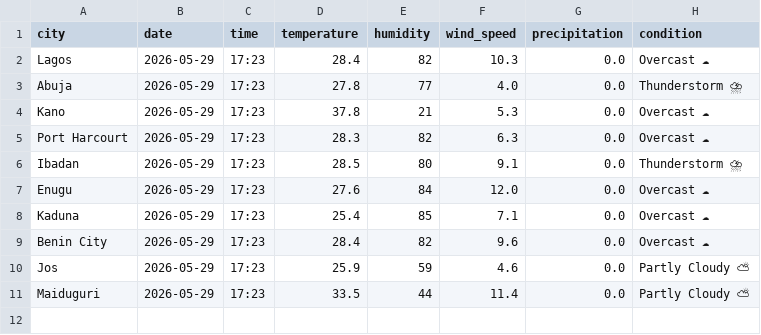
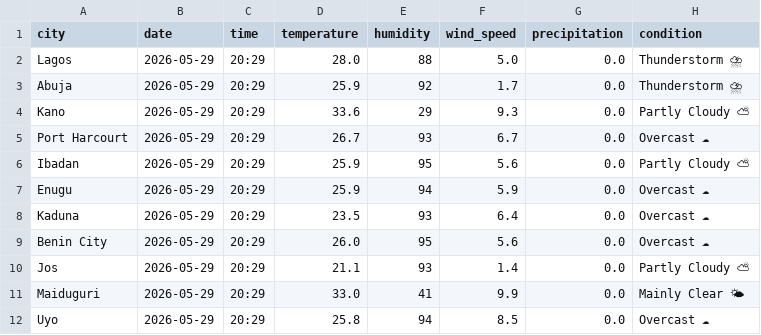
Before and after one commit to EddyEtesin/nigerian-weather-dashboard, a CSV file: weather_current.csv, drawn as a sheet; the diff names each change by its address in the sheet, - before the commit and + after, or states it on an @@ line.

```diff
--- a/weather_current.csv
+++ b/weather_current.csv
-C2:C11 (time): 17:23
+C2:C11 (time): 20:29
-D2 (temperature): 28.4
+D2 (temperature): 28.0
-E2 (humidity): 82
+E2 (humidity): 88
-F2 (wind_speed): 10.3
+F2 (wind_speed): 5.0
-H2 (condition): Overcast ☁
+H2 (condition): Thunderstorm ⛈
-D3 (temperature): 27.8
+D3 (temperature): 25.9
-E3 (humidity): 77
+E3 (humidity): 92
-F3 (wind_speed): 4.0
+F3 (wind_speed): 1.7
-D4 (temperature): 37.8
+D4 (temperature): 33.6
-E4 (humidity): 21
+E4 (humidity): 29
-F4 (wind_speed): 5.3
+F4 (wind_speed): 9.3
-H4 (condition): Overcast ☁
+H4 (condition): Partly Cloudy ⛅
-D5 (temperature): 28.3
+D5 (temperature): 26.7
-E5 (humidity): 82
+E5 (humidity): 93
-F5 (wind_speed): 6.3
+F5 (wind_speed): 6.7
-D6 (temperature): 28.5
+D6 (temperature): 25.9
-E6 (humidity): 80
+E6 (humidity): 95
-F6 (wind_speed): 9.1
+F6 (wind_speed): 5.6
-H6 (condition): Thunderstorm ⛈
+H6 (condition): Partly Cloudy ⛅
-D7 (temperature): 27.6
+D7 (temperature): 25.9
-E7 (humidity): 84
+E7 (humidity): 94
-F7 (wind_speed): 12.0
+F7 (wind_speed): 5.9
-D8 (temperature): 25.4
+D8 (temperature): 23.5
-E8 (humidity): 85
+E8 (humidity): 93
-F8 (wind_speed): 7.1
+F8 (wind_speed): 6.4
-D9 (temperature): 28.4
+D9 (temperature): 26.0
-E9 (humidity): 82
+E9 (humidity): 95
-F9 (wind_speed): 9.6
+F9 (wind_speed): 5.6
-D10 (temperature): 25.9
+D10 (temperature): 21.1
-E10 (humidity): 59
+E10 (humidity): 93
-F10 (wind_speed): 4.6
+F10 (wind_speed): 1.4
-D11 (temperature): 33.5
+D11 (temperature): 33.0
-E11 (humidity): 44
+E11 (humidity): 41
-F11 (wind_speed): 11.4
+F11 (wind_speed): 9.9
-H11 (condition): Partly Cloudy ⛅
+H11 (condition): Mainly Clear 🌤
+row 12: Uyo | 2026-05-29 | 20:29 | 25.8 | 94 | 8.5 | 0.0 | Overcast ☁
```
Also changed, not shown: weather_forecast.csv.
